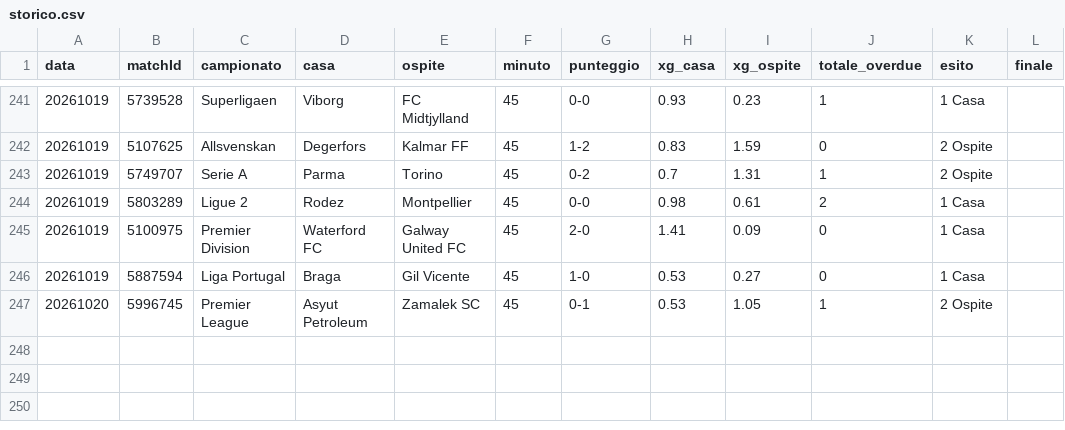
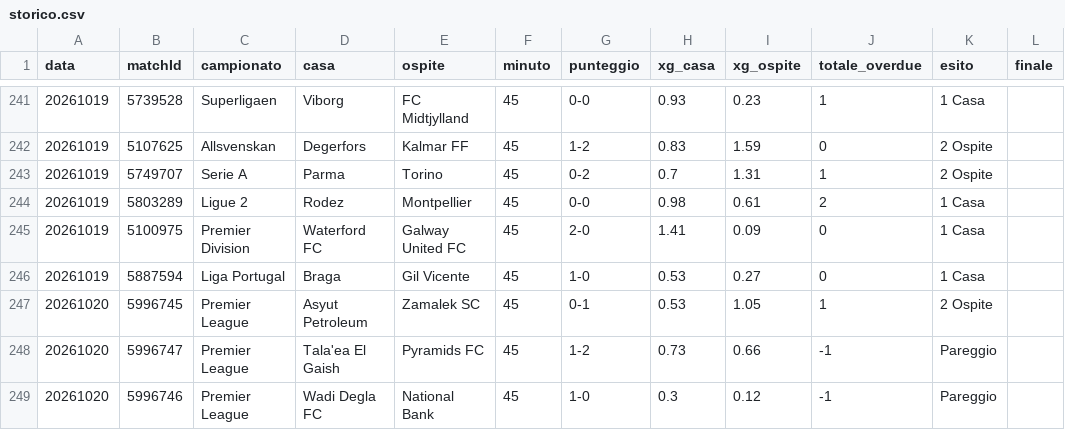
Before and after one commit to edbass1/xg-overdue-live, a CSV file: storico.csv, drawn as a sheet; only a part is shown, gaps mark what is left out.

```diff
--- a/storico.csv
+++ b/storico.csv
@@ -247 +247,3 @@ data;matchId;campionato;casa;ospite;minuto;punteggio;xg_casa;xg_ospite;totale_ov
 20261020;5996745;Premier League;Asyut Petroleum;Zamalek SC;45;0-1;0.53;1.05;1;2 Ospite;
+20261020;5996747;Premier League;Tala'ea El Gaish;Pyramids FC;45;1-2;0.73;0.66;-1;Pareggio;
+20261020;5996746;Premier League;Wadi Degla FC;National Bank;45;1-0;0.3;0.12;-1;Pareggio;
```
Also changed, not shown: 2 other files.
